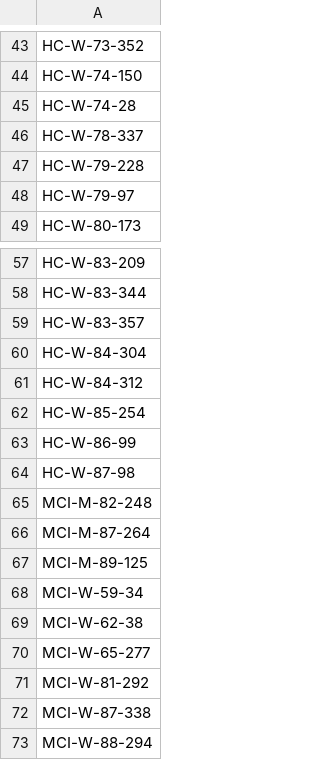
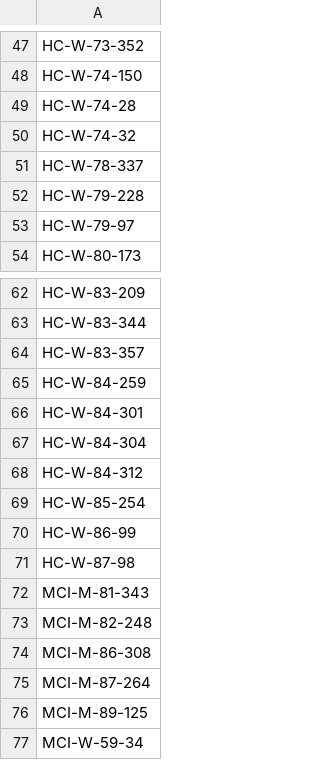
Before and after one commit to alfonsohera/stci, a CSV file: exclude_list.csv, drawn as a sheet; only a part is shown, gaps mark what is left out; the shorter side is filled out with more unchanged rows; the diff covers the shown part only.

```diff
--- a/exclude_list.csv
+++ b/exclude_list.csv
@@ -45,2 +49,3 @@ HC-W-74-150
 HC-W-74-28
+HC-W-74-32
 HC-W-78-337
@@ -59,2 +64,4 @@ HC-W-83-344
 HC-W-83-357
+HC-W-84-259
+HC-W-84-301
 HC-W-84-304
@@ -64,3 +71,5 @@ HC-W-86-99
 HC-W-87-98
+MCI-M-81-343
 MCI-M-82-248
+MCI-M-86-308
 MCI-M-87-264
```
Also changed, not shown: 7 added rows elsewhere in this file.
